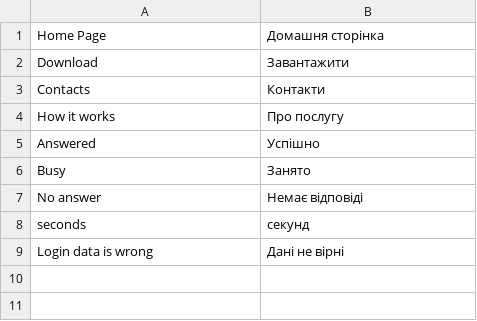
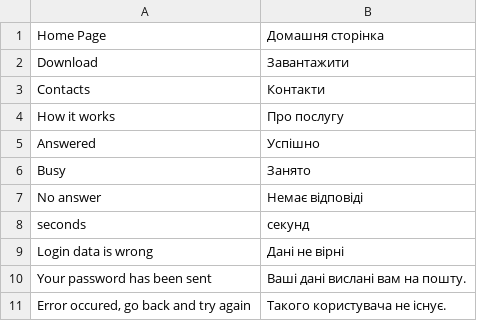
Before and after one commit to gryzz/freeje, a CSV file: presentation/languages/ua.csv, drawn as a sheet.

```diff
--- a/presentation/languages/ua.csv
+++ b/presentation/languages/ua.csv
@@ -9 +9,3 @@
 "Login data is wrong", "Дані не вірні"
+"Your password has been sent", "Ваші дані вислані вам на пошту."
+"Error occured, go back and try again", "Такого користувача не існує."
```
Also changed, not shown: presentation/languages/ru.csv.
